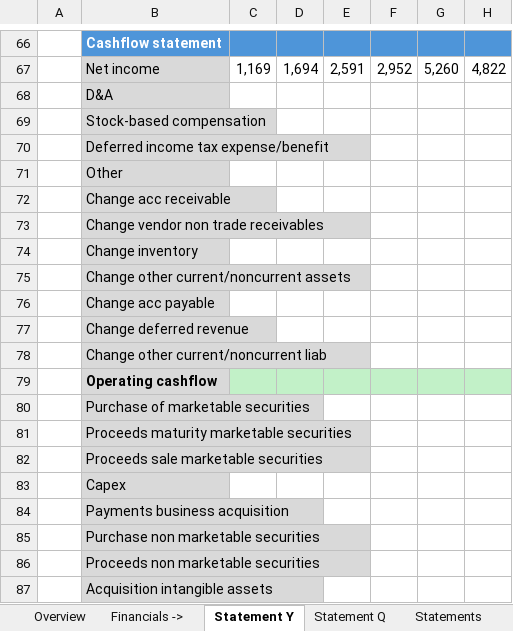
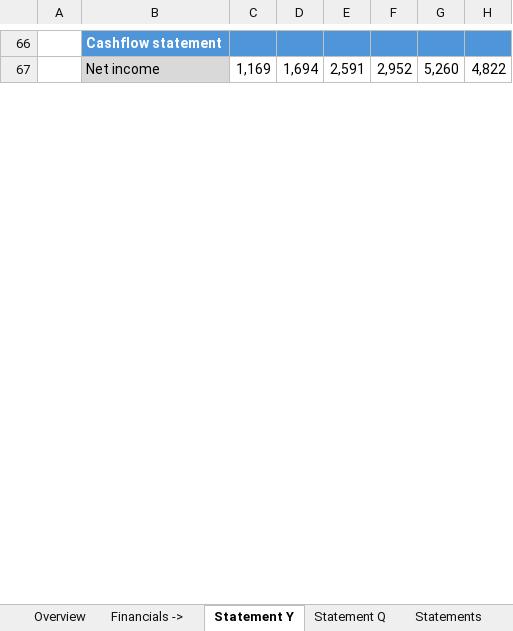
Before and after one commit to ady28/Finance-StockLists, an Excel workbook: ADBE.xlsx, sheet Statement Y, drawn as a sheet; only a part is shown, gaps mark what is left out; values as stored, in another font and other column widths than the file's, no borders; removed rows and columns are numbered as before the commit, all else as after; rows hold the shown columns only; the diff covers the shown part only; the diff names each change by its address in the sheet, - before the commit and + after, or states it on an @@ line.

```diff
--- a/ADBE.xlsx (sheet Statement Y)
+++ b/ADBE.xlsx (sheet Statement Y)
-row 68:  | D&A
-row 69:  | Stock-based compensation
-row 70:  | Deferred income tax expense/benefit
-row 71:  | Other
-row 72:  | Change acc receivable
-row 73:  | Change vendor non trade receivables
-row 74:  | Change inventory
-row 75:  | Change other current/noncurrent assets
-row 76:  | Change acc payable
-row 77:  | Change deferred revenue
-row 78:  | Change other current/noncurrent liab
-row 79:  | Operating cashflow
-row 80:  | Purchase of marketable securities
-row 81:  | Proceeds maturity marketable securities
-row 82:  | Proceeds sale marketable securities
-row 83:  | Capex
-row 84:  | Payments business acquisition
-row 85:  | Purchase non marketable securities
-row 86:  | Proceeds non marketable securities
-row 87:  | Acquisition intangible assets
```
Also changed, not shown: 46 added rows and 21 removed rows elsewhere in this sheet, sheet Statements, sheet WC & Investments, sheet Multiples, sheet FCF & Other, sheet Overview, sheet DCF, 1 more sheet, formulas that keep their value, hidden cells, 1. List_AutomaticData.xlsx, AAPL.xlsx.
